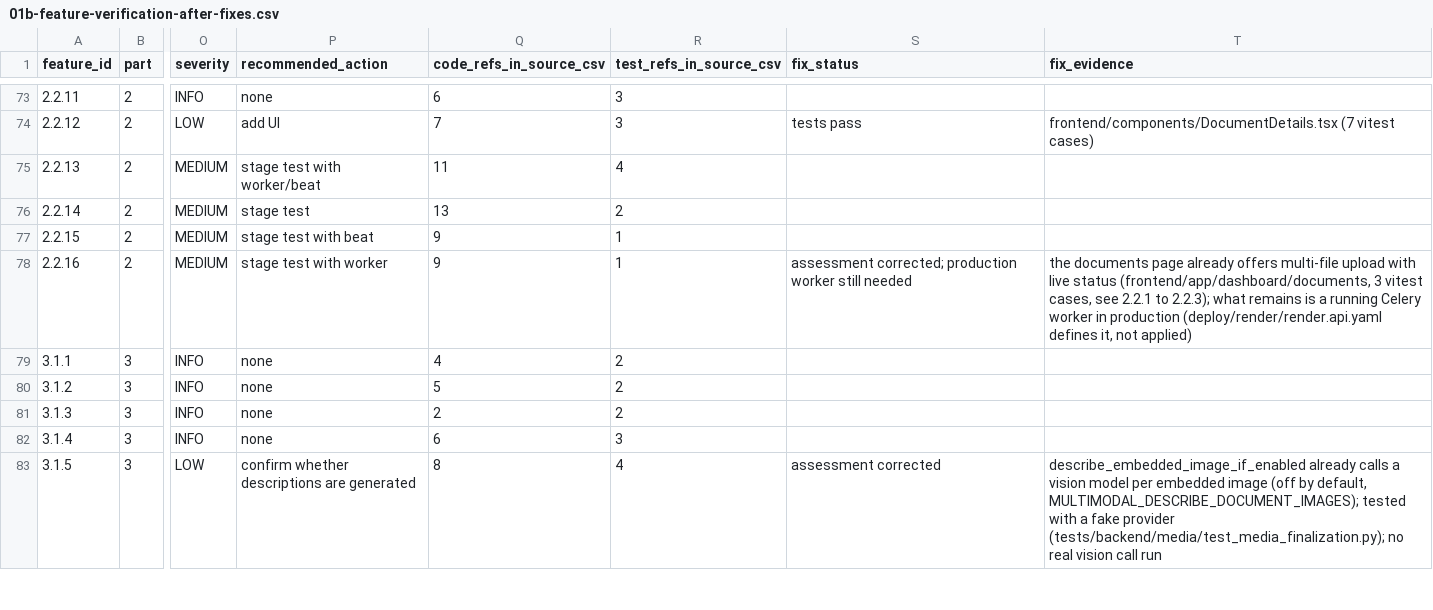
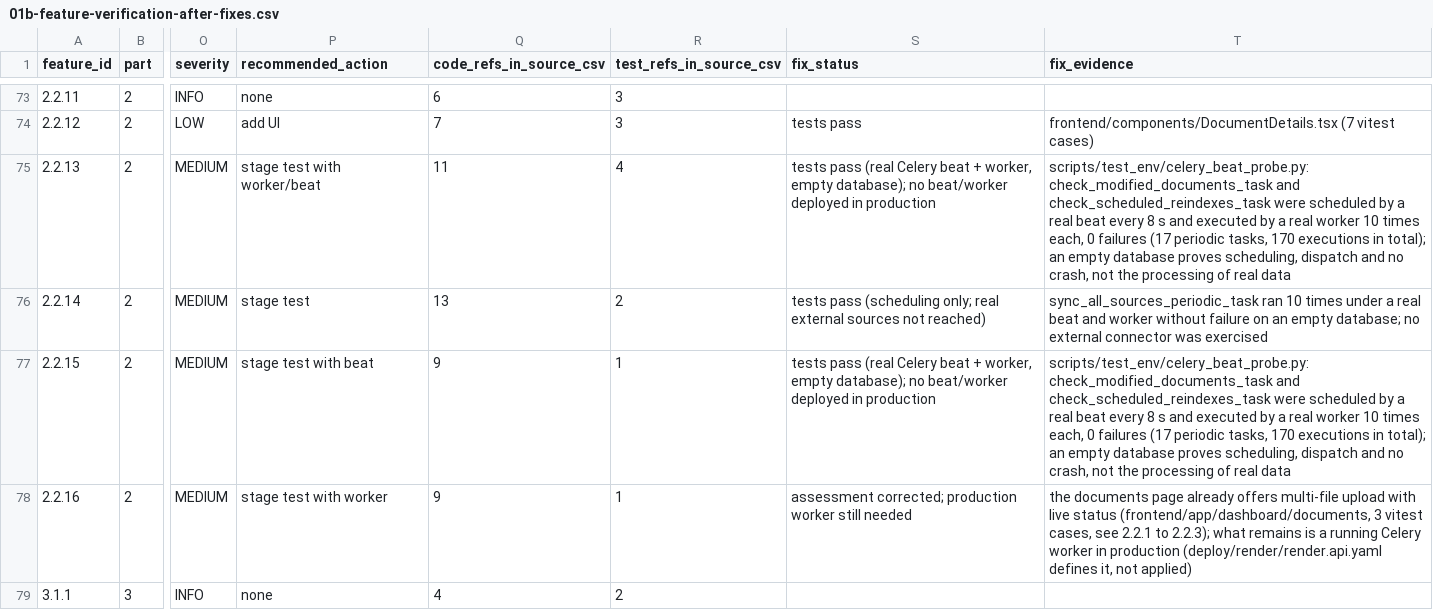
Before and after one commit to naomytcheums-dotcom/rag-saas-platform, a CSV file: audit-reports/functional-audit-2026-10-10/01b-feature-verification-after-fixes.csv, drawn as a sheet; only a part is shown, gaps mark what is left out; the shorter side is filled out with more unchanged rows; the diff names each change by its address in the sheet, - before the commit and + after, or states it on an @@ line.

```diff
--- a/audit-reports/functional-audit-2026-10-10/01b-feature-verification-after-fixes.csv
+++ b/audit-reports/functional-audit-2026-10-10/01b-feature-verification-after-fixes.csv
-S75 (fix_status): (empty)
+S75 (fix_status): tests pass (real Celery beat + worker, empty database); no beat/worker deployed in production
-T75 (fix_evidence): (empty)
+T75 (fix_evidence): scripts/test_env/celery_beat_probe.py: check_modified_documents_task and check_scheduled_reindexes_task were scheduled by a real beat every 8 s and executed by a real worker 10 times each, 0 failures (17 periodic tasks, 170 executions in total); an empty database proves scheduling, dispatch and no crash, not the processing of real data
-S76 (fix_status): (empty)
+S76 (fix_status): tests pass (scheduling only; real external sources not reached)
-T76 (fix_evidence): (empty)
+T76 (fix_evidence): sync_all_sources_periodic_task ran 10 times under a real beat and worker without failure on an empty database; no external connector was exercised
-S77 (fix_status): (empty)
+S77 (fix_status): tests pass (real Celery beat + worker, empty database); no beat/worker deployed in production
-T77 (fix_evidence): (empty)
+T77 (fix_evidence): scripts/test_env/celery_beat_probe.py: check_modified_documents_task and check_scheduled_reindexes_task were scheduled by a real beat every 8 s and executed by a real worker 10 times each, 0 failures (17 periodic tasks, 170 executions in total); an empty database proves scheduling, dispatch and no crash, not the processing of real data
```
Also changed, not shown: audit-reports/functional-audit-2026-10-10/01c-feature-verification-after-test-runs.csv, 4 other files.
